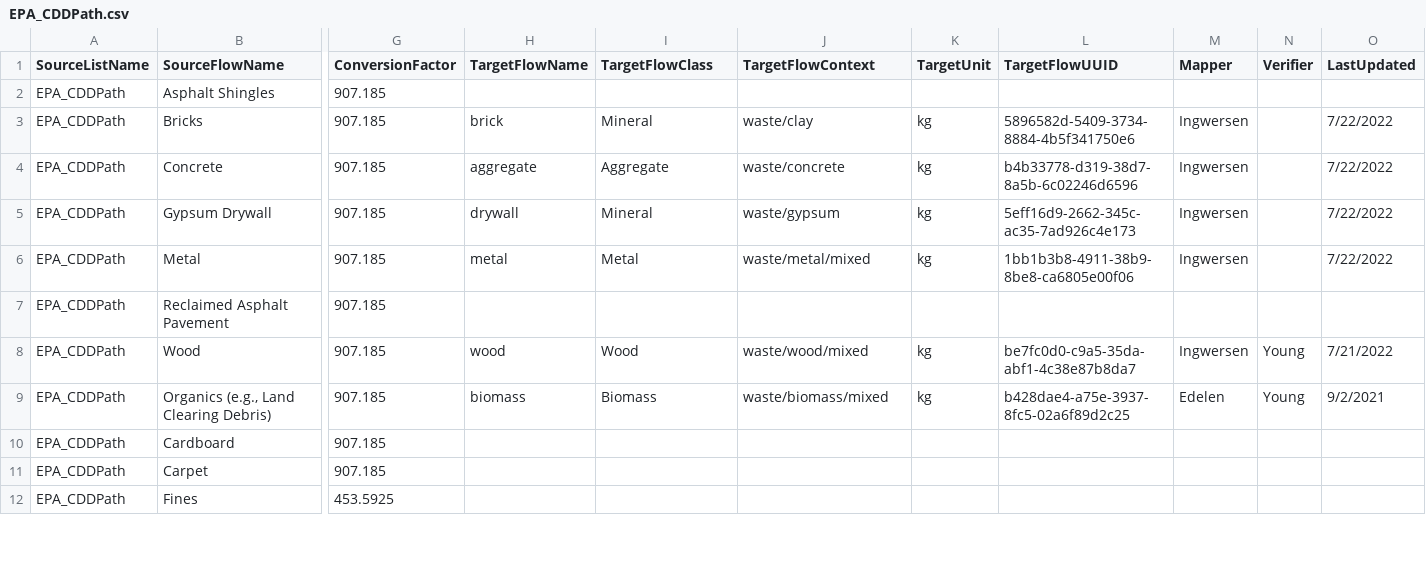
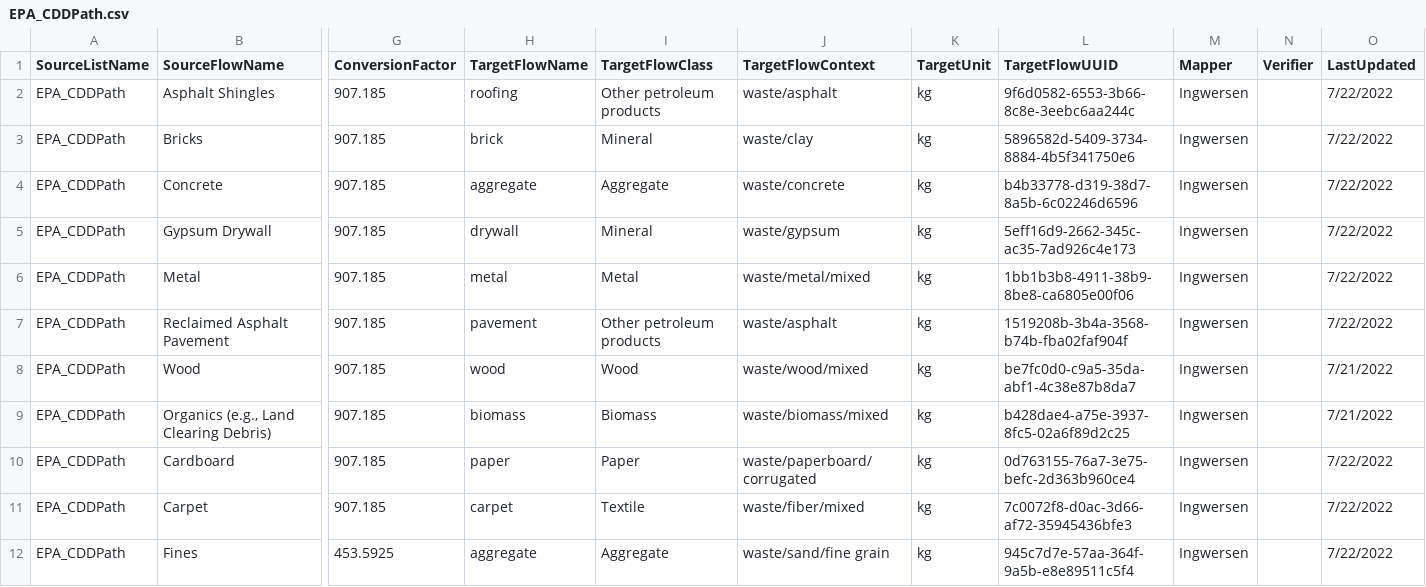
Before and after one commit to USEPA/materialflowlist, a CSV file: materialflowlist/flowmapping/EPA_CDDPath.csv, drawn as a sheet; only a part is shown, gaps mark what is left out; the diff covers the shown part only; the diff names each change by its address in the sheet, - before the commit and + after, or states it on an @@ line.

Commit message:
complete CDDPath mapping revision

```diff
--- a/materialflowlist/flowmapping/EPA_CDDPath.csv
+++ b/materialflowlist/flowmapping/EPA_CDDPath.csv
-H2 (TargetFlowName): (empty)
+H2 (TargetFlowName): roofing
-I2 (TargetFlowClass): (empty)
+I2 (TargetFlowClass): Other petroleum products
-J2 (TargetFlowContext): (empty)
+J2 (TargetFlowContext): waste/asphalt
-K2 (TargetUnit): (empty)
+K2 (TargetUnit): kg
-L2 (TargetFlowUUID): (empty)
+L2 (TargetFlowUUID): 9f6d0582-6553-3b66-8c8e-3eebc6aa244c
-M2 (Mapper): (empty)
+M2 (Mapper): Ingwersen
-O2 (LastUpdated): (empty)
+O2 (LastUpdated): 7/22/2022
-H7 (TargetFlowName): (empty)
+H7 (TargetFlowName): pavement
-I7 (TargetFlowClass): (empty)
+I7 (TargetFlowClass): Other petroleum products
-J7 (TargetFlowContext): (empty)
+J7 (TargetFlowContext): waste/asphalt
-K7 (TargetUnit): (empty)
+K7 (TargetUnit): kg
-L7 (TargetFlowUUID): (empty)
+L7 (TargetFlowUUID): 1519208b-3b4a-3568-b74b-fba02faf904f
-M7 (Mapper): (empty)
+M7 (Mapper): Ingwersen
-O7 (LastUpdated): (empty)
+O7 (LastUpdated): 7/22/2022
-N8:N9 (Verifier): Young
+N8:N9 (Verifier): (empty)
-M9 (Mapper): Edelen
+M9 (Mapper): Ingwersen
-O9 (LastUpdated): 9/2/2021
+O9 (LastUpdated): 7/21/2022
-H10 (TargetFlowName): (empty)
+H10 (TargetFlowName): paper
-I10 (TargetFlowClass): (empty)
+I10 (TargetFlowClass): Paper
-J10 (TargetFlowContext): (empty)
+J10 (TargetFlowContext): waste/paperboard/corrugated
-K10:K12 (TargetUnit): (empty)
+K10:K12 (TargetUnit): kg
-L10 (TargetFlowUUID): (empty)
+L10 (TargetFlowUUID): 0d763155-76a7-3e75-befc-2d363b960ce4
-M10:M12 (Mapper): (empty)
+M10:M12 (Mapper): Ingwersen
-O10:O12 (LastUpdated): (empty)
+O10:O12 (LastUpdated): 7/22/2022
-H11 (TargetFlowName): (empty)
+H11 (TargetFlowName): carpet
-I11 (TargetFlowClass): (empty)
+I11 (TargetFlowClass): Textile
-J11 (TargetFlowContext): (empty)
+J11 (TargetFlowContext): waste/fiber/mixed
-L11 (TargetFlowUUID): (empty)
+L11 (TargetFlowUUID): 7c0072f8-d0ac-3d66-af72-35945436bfe3
-H12 (TargetFlowName): (empty)
+H12 (TargetFlowName): aggregate
-I12 (TargetFlowClass): (empty)
+I12 (TargetFlowClass): Aggregate
-J12 (TargetFlowContext): (empty)
+J12 (TargetFlowContext): waste/sand/fine grain
-L12 (TargetFlowUUID): (empty)
+L12 (TargetFlowUUID): 945c7d7e-57aa-364f-9a5b-e8e89511c5f4
```
Also changed, not shown: 40 edited cells elsewhere in this file.
